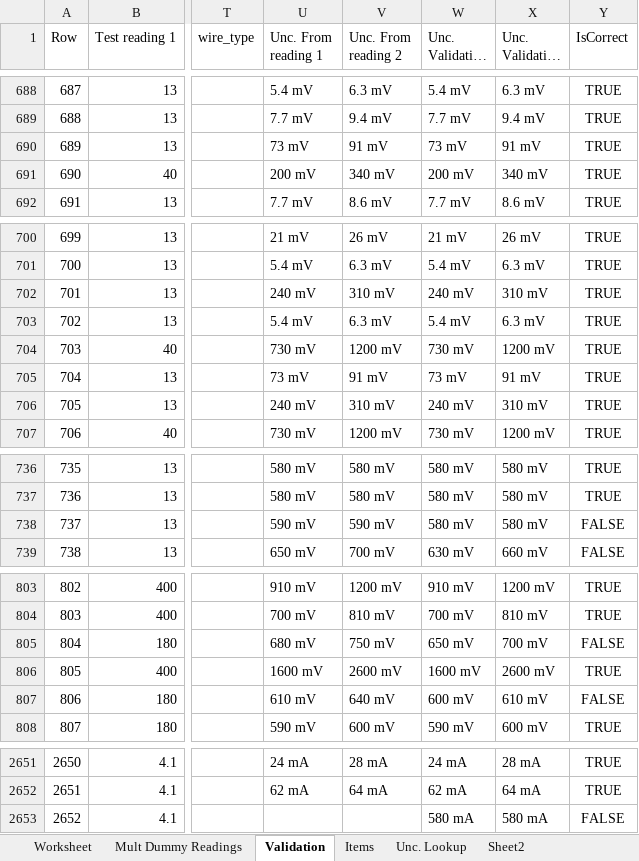
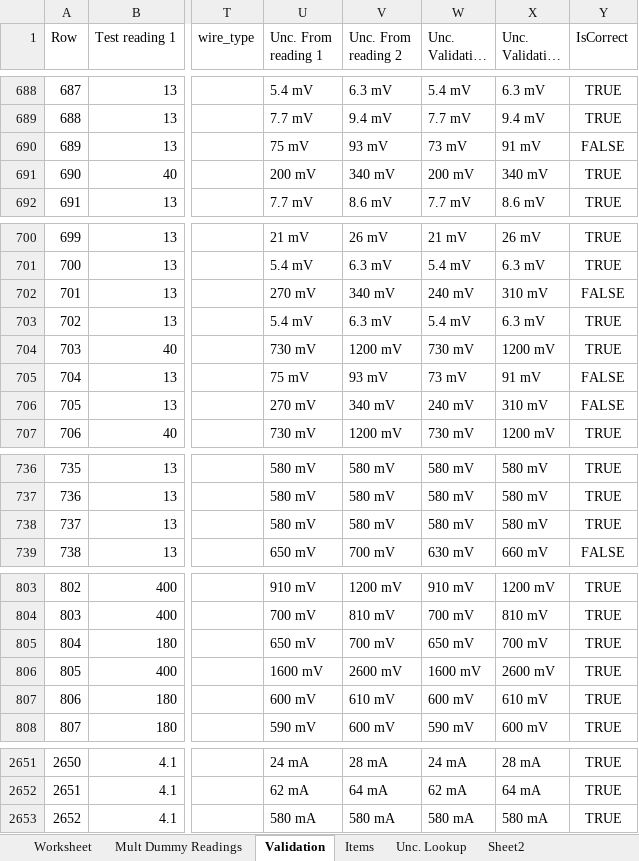
Before and after one commit to Johnson-Gage-Inspection-Inc/xl-Electrical-Workbook, an Excel workbook: Fluke 179 TEST.xlsm, sheet Validation, drawn as a sheet; only a part is shown, gaps mark what is left out; long unchanged cells end in …; values as stored, in another font and other column widths than the file's, no borders; table styles not drawn; the diff names each change by its address in the sheet, - before the commit and + after, or states it on an @@ line.

```diff
--- a/Fluke 179 TEST.xlsm (sheet Validation)
+++ b/Fluke 179 TEST.xlsm (sheet Validation)
-U690 (Unc. From reading 1): 73 mV
+U690 (Unc. From reading 1): 75 mV
-V690 (Unc. From reading 2): 91 mV
+V690 (Unc. From reading 2): 93 mV
-Y690 (IsCorrect): TRUE
+Y690 (IsCorrect): FALSE
-U702 (Unc. From reading 1): 240 mV
+U702 (Unc. From reading 1): 270 mV
-V702 (Unc. From reading 2): 310 mV
+V702 (Unc. From reading 2): 340 mV
-Y702 (IsCorrect): TRUE
+Y702 (IsCorrect): FALSE
-U705 (Unc. From reading 1): 73 mV
+U705 (Unc. From reading 1): 75 mV
-V705 (Unc. From reading 2): 91 mV
+V705 (Unc. From reading 2): 93 mV
-Y705:Y706 (IsCorrect): TRUE
+Y705:Y706 (IsCorrect): FALSE
-U706 (Unc. From reading 1): 240 mV
+U706 (Unc. From reading 1): 270 mV
-V706 (Unc. From reading 2): 310 mV
+V706 (Unc. From reading 2): 340 mV
-U738 (Unc. From reading 1): 590 mV
+U738 (Unc. From reading 1): 580 mV
-V738 (Unc. From reading 2): 590 mV
+V738 (Unc. From reading 2): 580 mV
-Y738 (IsCorrect): FALSE
+Y738 (IsCorrect): TRUE
-U805 (Unc. From reading 1): 680 mV
+U805 (Unc. From reading 1): 650 mV
-V805 (Unc. From reading 2): 750 mV
+V805 (Unc. From reading 2): 700 mV
-Y805 (IsCorrect): FALSE
+Y805 (IsCorrect): TRUE
-U807 (Unc. From reading 1): 610 mV
+U807 (Unc. From reading 1): 600 mV
-V807 (Unc. From reading 2): 640 mV
+V807 (Unc. From reading 2): 610 mV
-Y807 (IsCorrect): FALSE
+Y807 (IsCorrect): TRUE
-U2653 (Unc. From reading 1): (empty)
+U2653 (Unc. From reading 1): 580 mA
-V2653 (Unc. From reading 2): (empty)
+V2653 (Unc. From reading 2): 580 mA
-Y2653 (IsCorrect): FALSE
+Y2653 (IsCorrect): TRUE
```
Also changed, not shown: sheet Mult Dummy Readings, sheet Worksheet.
